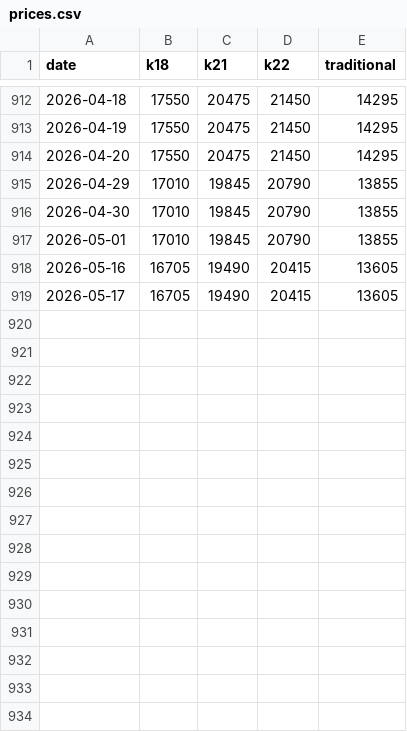
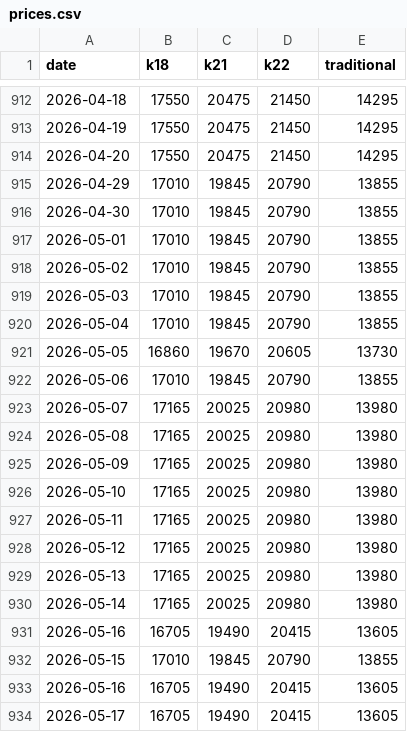
Before and after one commit to rokeyfx/gold-price-bd-csv, a CSV file: prices.csv, drawn as a sheet; only a part is shown, gaps mark what is left out.

```diff
--- a/prices.csv
+++ b/prices.csv
@@ -917,2 +917,17 @@ date,k18,k21,k22,traditional
 2026-05-01,17010,19845,20790,13855
+2026-05-02,17010,19845,20790,13855
+2026-05-03,17010,19845,20790,13855
+2026-05-04,17010,19845,20790,13855
+2026-05-05,16860,19670,20605,13730
+2026-05-06,17010,19845,20790,13855
+2026-05-07,17165,20025,20980,13980
+2026-05-08,17165,20025,20980,13980
+2026-05-09,17165,20025,20980,13980
+2026-05-10,17165,20025,20980,13980
+2026-05-11,17165,20025,20980,13980
+2026-05-12,17165,20025,20980,13980
+2026-05-13,17165,20025,20980,13980
+2026-05-14,17165,20025,20980,13980
+2026-05-16,16705,19490,20415,13605
+2026-05-15,17010,19845,20790,13855
 2026-05-16,16705,19490,20415,13605
```
Also changed, not shown: 1 other file.
